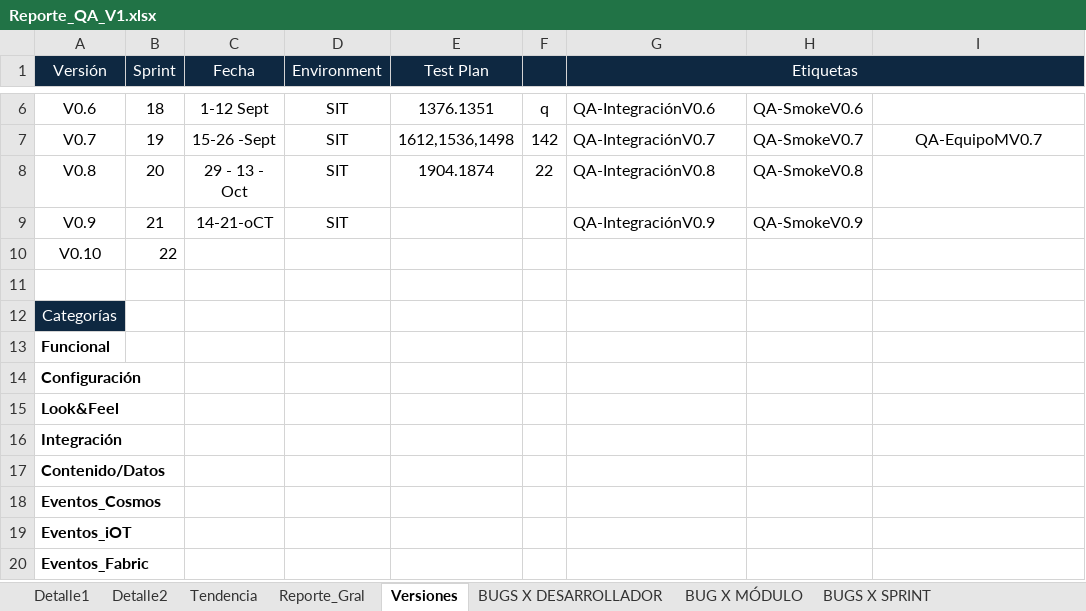
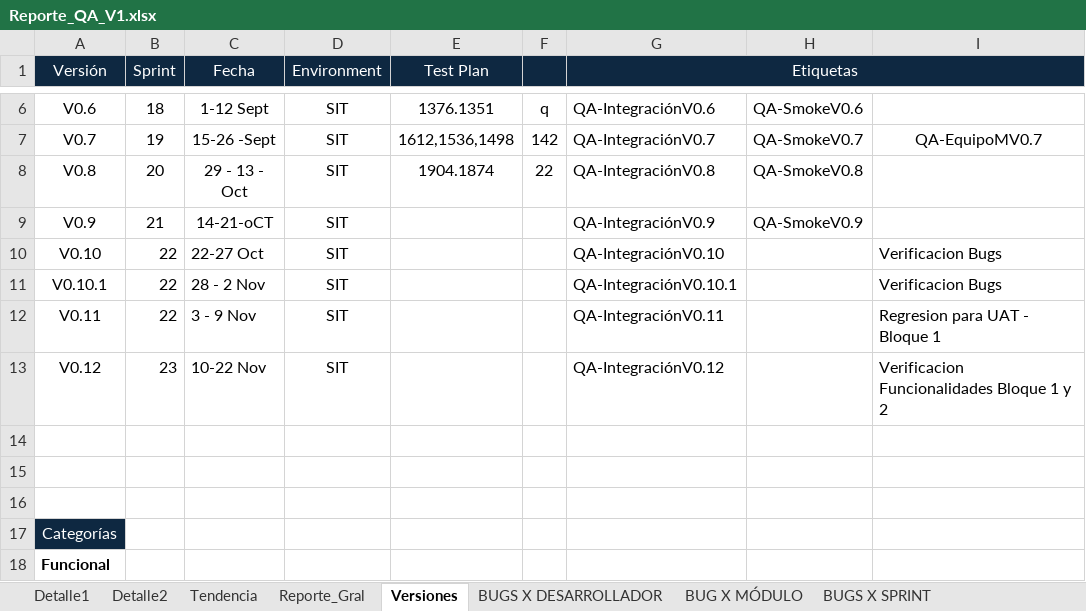
Before and after one commit to jpriosdev/tablerosvercel, an Excel workbook: data/Reporte_QA_V1.xlsx, sheet Versiones, drawn as a sheet; only a part is shown, gaps mark what is left out; the shorter side is filled out with more unchanged rows; values as stored, in another font and other column widths than the file's, no borders; the diff names each change by its address in the sheet, - before the commit and + after, or states it on an @@ line.

```diff
--- a/data/Reporte_QA_V1.xlsx (sheet Versiones)
+++ b/data/Reporte_QA_V1.xlsx (sheet Versiones)
-C10 (Fecha): (empty)
+C10 (Fecha): 22-27 Oct
-D10 (Environment): (empty)
+D10 (Environment): SIT
-G10 (Etiquetas): (empty)
+G10 (Etiquetas): QA-IntegraciónV0.10
-I10: (empty)
+I10: Verificacion Bugs
+row 11: V0.10.1 | 22 | 28 - 2 Nov | SIT |  |  | QA-IntegraciónV0.10.1 |  | Verificacion Bugs
+row 12: V0.11 | 22 | 3 - 9 Nov | SIT |  |  | QA-IntegraciónV0.11 |  | Regresion para UAT - Bloque 1
+row 13: V0.12 | 23 | 10-22 Nov | SIT |  |  | QA-IntegraciónV0.12 |  | Verificacion Funcionalidades Bloque 1 y 2
+row 14: (empty)
+row 15: (empty)
```
Also changed, not shown: sheet Reporte_Gral, formulas that keep their value, charts or pictures, 4 other files.
